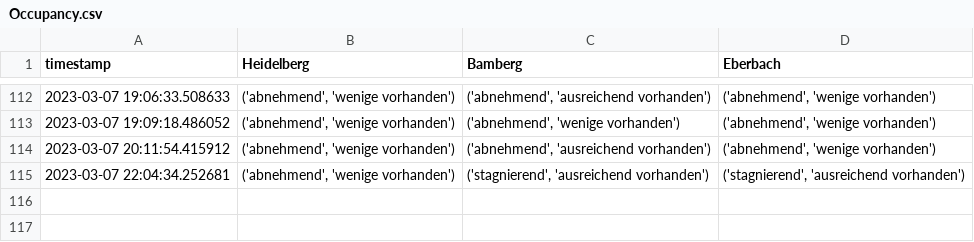
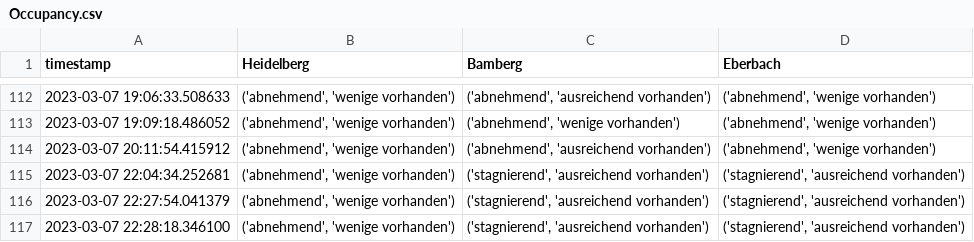
Before and after one commit to PuR-Dashboard/Dashboard, a CSV file: Data/Occupancy.csv, drawn as a sheet; only a part is shown, gaps mark what is left out.

```diff
--- a/Data/Occupancy.csv
+++ b/Data/Occupancy.csv
@@ -115 +115,3 @@ timestamp,Heidelberg,Bamberg,Eberbach
 2023-03-07 22:04:34.252681,"('abnehmend', 'wenige vorhanden')","('stagnierend', 'ausreichend vorhanden')","('stagnierend', 'ausreichend vorhanden')"
+2023-03-07 22:27:54.041379,"('abnehmend', 'wenige vorhanden')","('stagnierend', 'ausreichend vorhanden')","('stagnierend', 'ausreichend vorhanden')"
+2023-03-07 22:28:18.346100,"('abnehmend', 'wenige vorhanden')","('stagnierend', 'ausreichend vorhanden')","('stagnierend', 'ausreichend vorhanden')"
```
Also changed, not shown: 1 other file.
